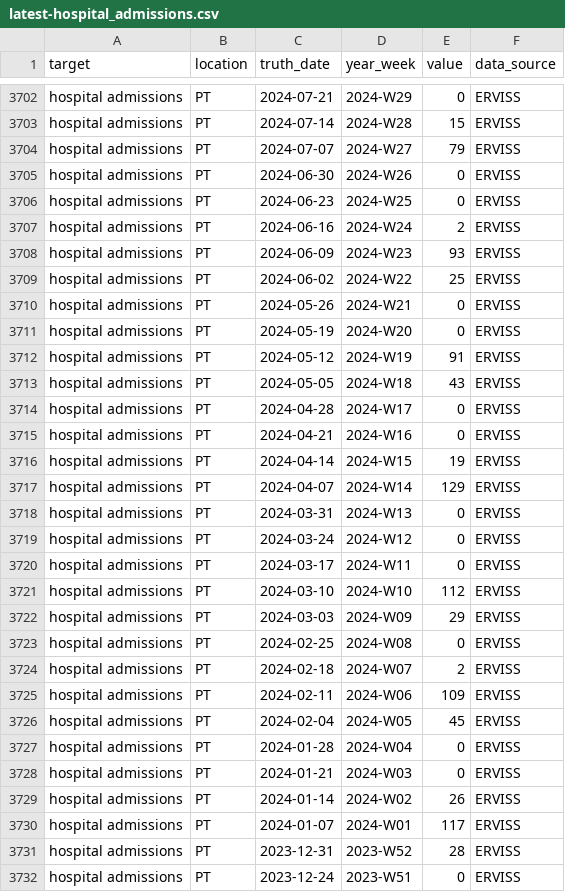
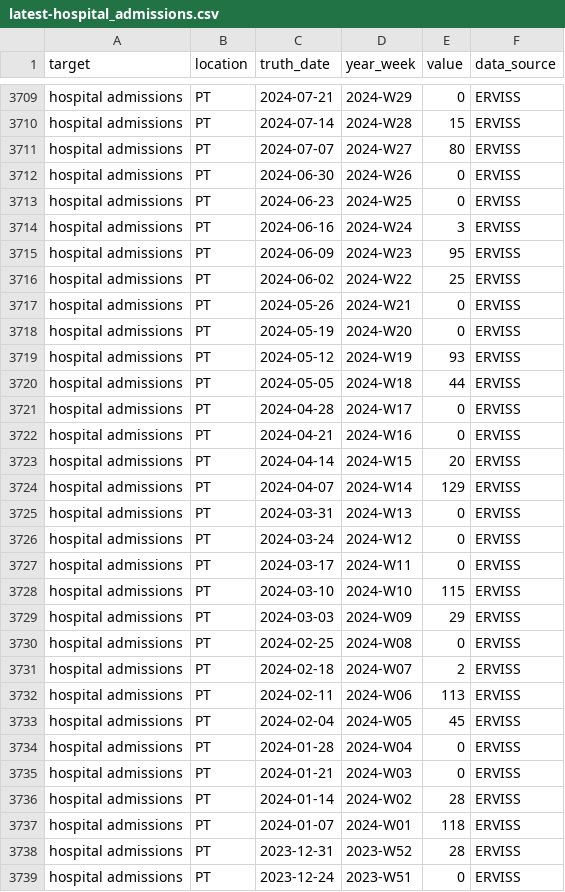
Before and after one commit to vinkenoogm/RespiCast-Covid19, a CSV file: target-data/latest-hospital_admissions.csv, drawn as a sheet; only a part is shown, gaps mark what is left out; the diff covers the shown part only.

```diff
--- a/target-data/latest-hospital_admissions.csv
+++ b/target-data/latest-hospital_admissions.csv
@@ -3703,7 +3710,7 @@ hospital admissions,PT,2024-07-21,2024-W29,0,ERVISS
 hospital admissions,PT,2024-07-14,2024-W28,15,ERVISS
-hospital admissions,PT,2024-07-07,2024-W27,79,ERVISS
+hospital admissions,PT,2024-07-07,2024-W27,80,ERVISS
 hospital admissions,PT,2024-06-30,2024-W26,0,ERVISS
 hospital admissions,PT,2024-06-23,2024-W25,0,ERVISS
-hospital admissions,PT,2024-06-16,2024-W24,2,ERVISS
-hospital admissions,PT,2024-06-09,2024-W23,93,ERVISS
+hospital admissions,PT,2024-06-16,2024-W24,3,ERVISS
+hospital admissions,PT,2024-06-09,2024-W23,95,ERVISS
 hospital admissions,PT,2024-06-02,2024-W22,25,ERVISS
@@ -3711,7 +3718,7 @@ hospital admissions,PT,2024-05-26,2024-W21,0,ERVISS
 hospital admissions,PT,2024-05-19,2024-W20,0,ERVISS
-hospital admissions,PT,2024-05-12,2024-W19,91,ERVISS
-hospital admissions,PT,2024-05-05,2024-W18,43,ERVISS
+hospital admissions,PT,2024-05-12,2024-W19,93,ERVISS
+hospital admissions,PT,2024-05-05,2024-W18,44,ERVISS
 hospital admissions,PT,2024-04-28,2024-W17,0,ERVISS
 hospital admissions,PT,2024-04-21,2024-W16,0,ERVISS
-hospital admissions,PT,2024-04-14,2024-W15,19,ERVISS
+hospital admissions,PT,2024-04-14,2024-W15,20,ERVISS
 hospital admissions,PT,2024-04-07,2024-W14,129,ERVISS
@@ -3720,3 +3727,3 @@ hospital admissions,PT,2024-03-24,2024-W12,0,ERVISS
 hospital admissions,PT,2024-03-17,2024-W11,0,ERVISS
-hospital admissions,PT,2024-03-10,2024-W10,112,ERVISS
+hospital admissions,PT,2024-03-10,2024-W10,115,ERVISS
 hospital admissions,PT,2024-03-03,2024-W09,29,ERVISS
@@ -3724,3 +3731,3 @@ hospital admissions,PT,2024-02-25,2024-W08,0,ERVISS
 hospital admissions,PT,2024-02-18,2024-W07,2,ERVISS
-hospital admissions,PT,2024-02-11,2024-W06,109,ERVISS
+hospital admissions,PT,2024-02-11,2024-W06,113,ERVISS
 hospital admissions,PT,2024-02-04,2024-W05,45,ERVISS
@@ -3728,4 +3735,4 @@ hospital admissions,PT,2024-01-28,2024-W04,0,ERVISS
 hospital admissions,PT,2024-01-21,2024-W03,0,ERVISS
-hospital admissions,PT,2024-01-14,2024-W02,26,ERVISS
-hospital admissions,PT,2024-01-07,2024-W01,117,ERVISS
+hospital admissions,PT,2024-01-14,2024-W02,28,ERVISS
+hospital admissions,PT,2024-01-07,2024-W01,118,ERVISS
 hospital admissions,PT,2023-12-31,2023-W52,28,ERVISS
```
Also changed, not shown: 8 added rows and 32 edited cells elsewhere in this file.
